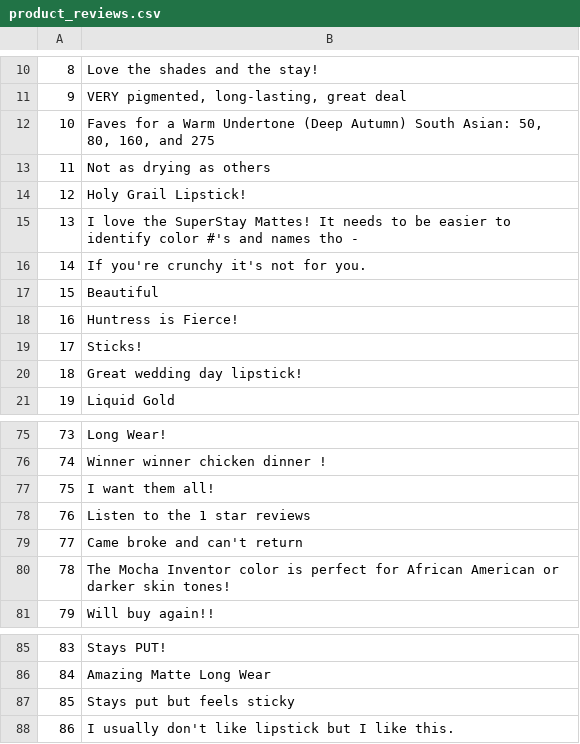
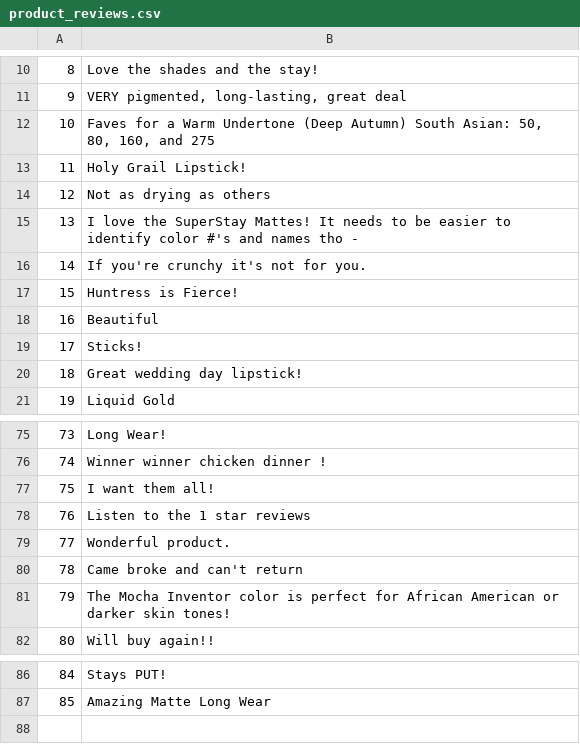
Before and after one commit to Hani1-2/Web_Analysis, a CSV file: product_reviews.csv, drawn as a sheet; only a part is shown, gaps mark what is left out; removed rows and columns are numbered as before the commit, all else as after; the diff names each change by its address in the sheet, - before the commit and + after, or states it on an @@ line.

```diff
--- a/product_reviews.csv
+++ b/product_reviews.csv
@@ row 14 moved to row 13: 11 @@
@@ column A renumbered between rows 14 and 87 @@
@@ row 18 moved to row 17: 15 @@
+row 79: 77 | Wonderful product.
-row 87: 85 | Stays put but feels sticky
-row 88: 86 | I usually don't like lipstick but I like this.
```
Also changed, not shown: sentiments_1.csv, 3 other files.
